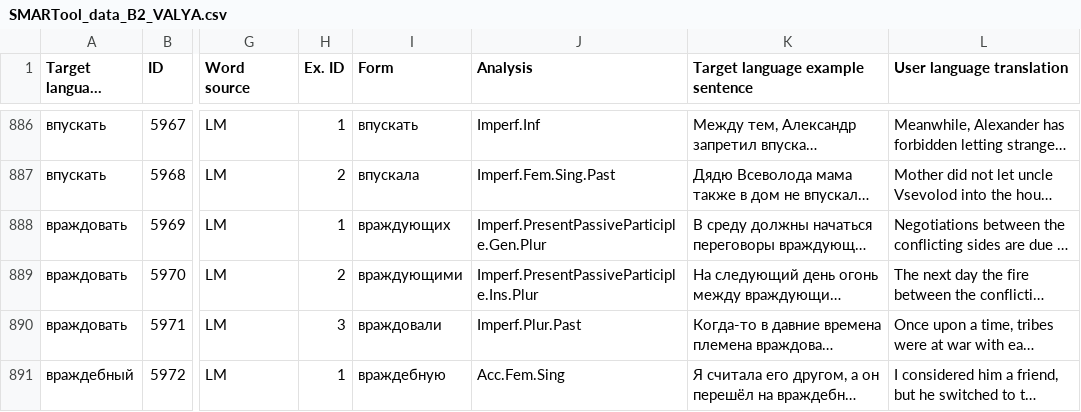
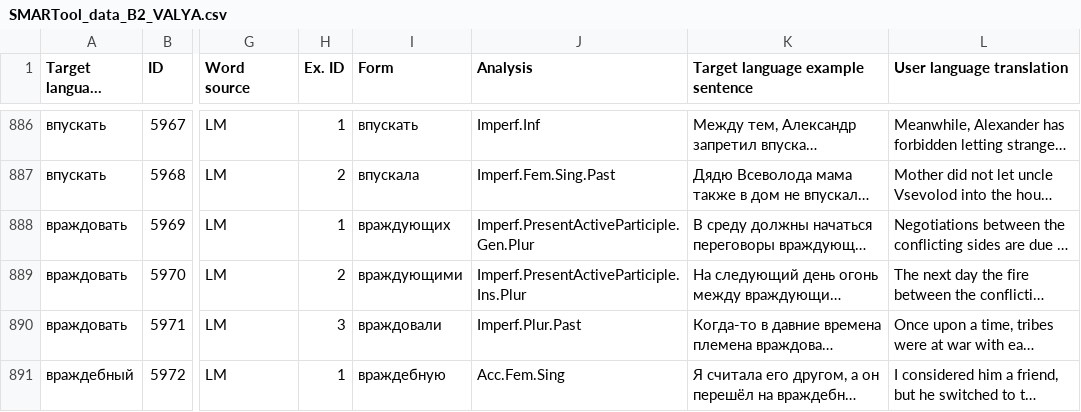
Before and after one commit to lajanda/data-rus-eng, a CSV file: SMARTool_data_B2_VALYA.csv, drawn as a sheet; only a part is shown, gaps mark what is left out; long unchanged cells end in …; the diff names each change by its address in the sheet, - before the commit and + after, or states it on an @@ line.

Commit message:
Update SMARTool_data_B2_VALYA.csv
Correct 5969 and 5970

```diff
--- a/SMARTool_data_B2_VALYA.csv
+++ b/SMARTool_data_B2_VALYA.csv
-J888 (Analysis): Imperf.PresentPassiveParticiple.Gen.Plur
+J888 (Analysis): Imperf.PresentActiveParticiple.Gen.Plur
-J889 (Analysis): Imperf.PresentPassiveParticiple.Ins.Plur
+J889 (Analysis): Imperf.PresentActiveParticiple.Ins.Plur
```
